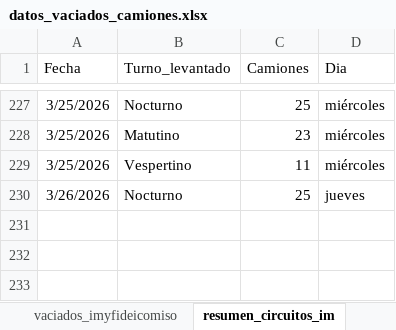
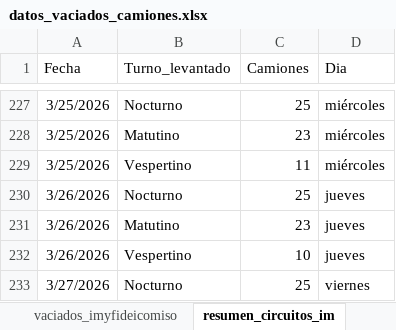
Before and after one commit to liottinicolas/APP_nuevoinforme, an Excel workbook: scripts/visitados/datos_vaciados_camiones.xlsx, sheet resumen_circuitos_im, drawn as a sheet; only a part is shown, gaps mark what is left out; values as stored, in another font and other column widths than the file's, no borders; the diff names each change by its address in the sheet, - before the commit and + after, or states it on an @@ line.

```diff
--- a/scripts/visitados/datos_vaciados_camiones.xlsx (sheet resumen_circuitos_im)
+++ b/scripts/visitados/datos_vaciados_camiones.xlsx (sheet resumen_circuitos_im)
+row 231: 3/26/2026 | Matutino | 23 | jueves
+row 232: 3/26/2026 | Vespertino | 10 | jueves
+row 233: 3/27/2026 | Nocturno | 25 | viernes
```
Also changed, not shown: sheet vaciados_imyfideicomiso, sheet vaciados_im, sheet resumen_im_y_fideicomiso, 32 other files.
